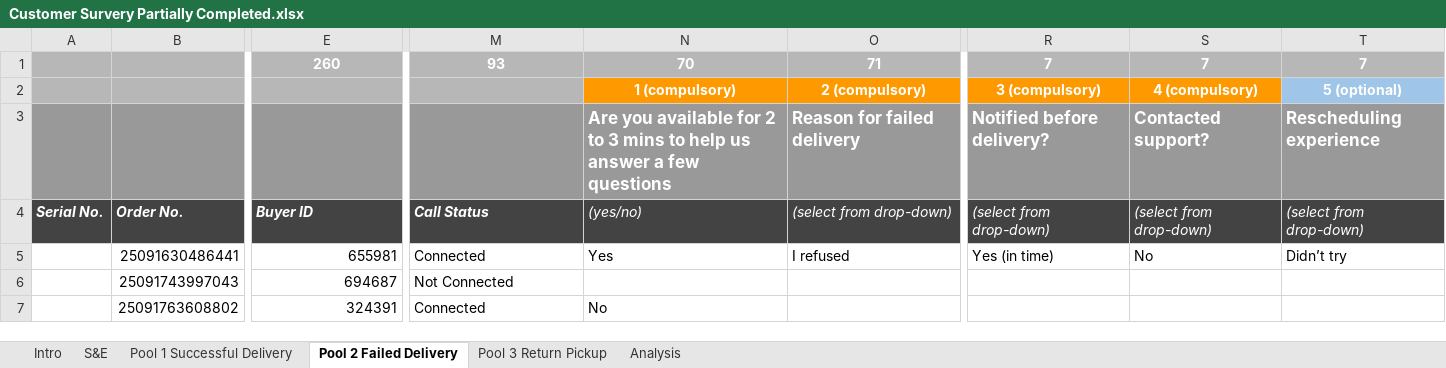
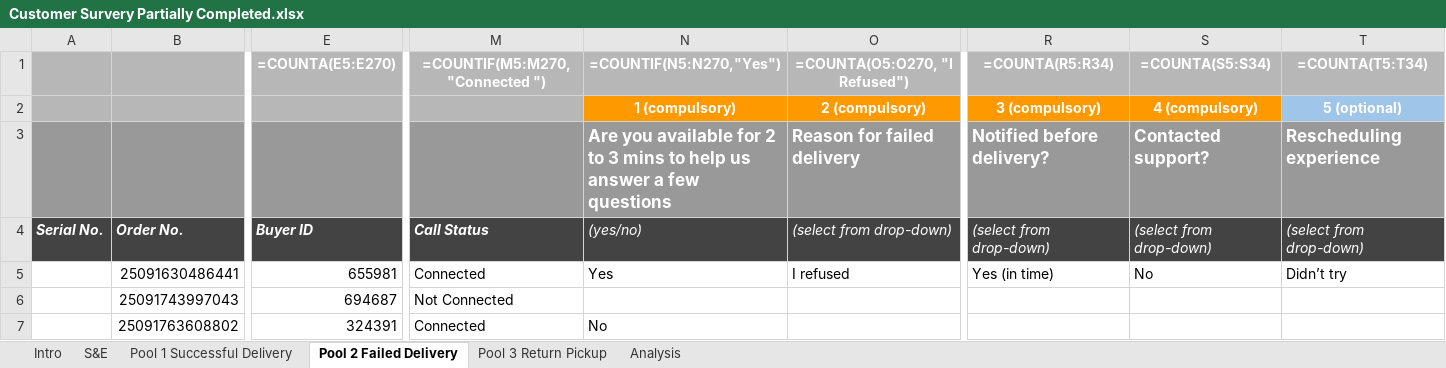
Before and after one commit to promaalfonsa/datacleaner, an Excel workbook: need to fix/Customer Survery Partially Completed.xlsx, sheet Pool 2 Failed Delivery, drawn as a sheet; only a part is shown, gaps mark what is left out; values as stored, in another font and other column widths than the file's, no borders; formulas without a stored value are shown as written; charts and pictures not drawn; removed rows and columns are numbered as before the commit, all else as after; rows hold the shown columns only; the diff names each change by its address in the sheet, - before the commit and + after, or states it on an @@ line.

```diff
--- a/need to fix/Customer Survery Partially Completed.xlsx (sheet Pool 2 Failed Delivery)
+++ b/need to fix/Customer Survery Partially Completed.xlsx (sheet Pool 2 Failed Delivery)
-row 1:  |  | 260 | 93 | 70 | 71 | 7 | 7 | 7
+row 1:  |  | =COUNTA(E5:E270) | =COUNTIF(M5:M270,"Connected ") | =COUNTIF(N5:N270,"Yes") | =COUNTA(O5:O270, "I Refused") | =COUNTA(R5:R34) | =COUNTA(S5:S34) | =COUNTA(T5:T34)
```
Also changed, not shown: sheet Pool 3 Return Pickup, sheet Pool 1 Successful Delivery, hidden cells, charts or pictures, 1 other file.
